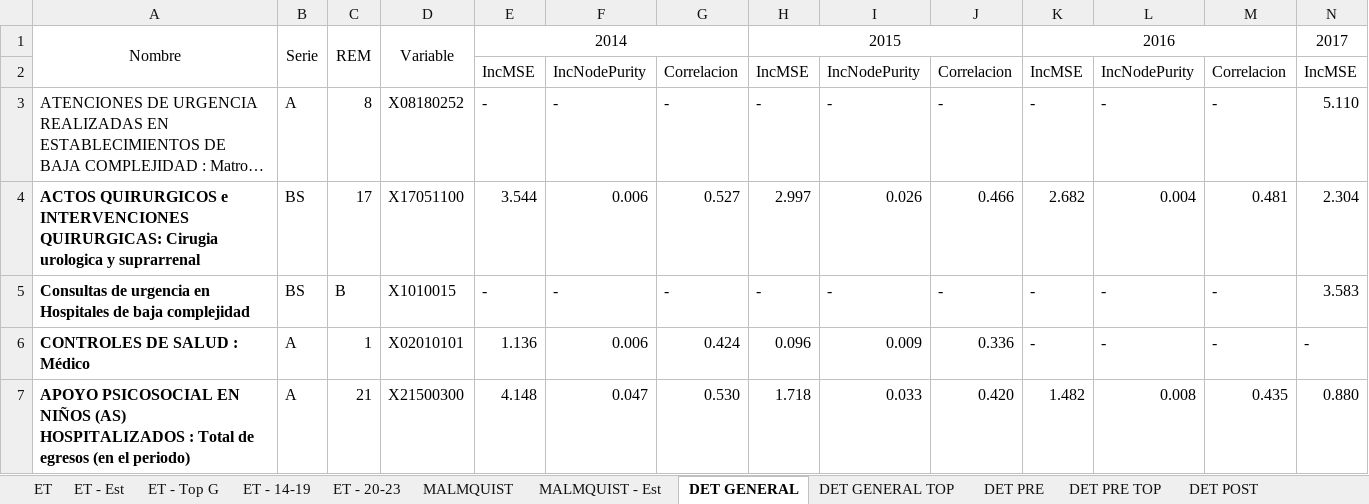
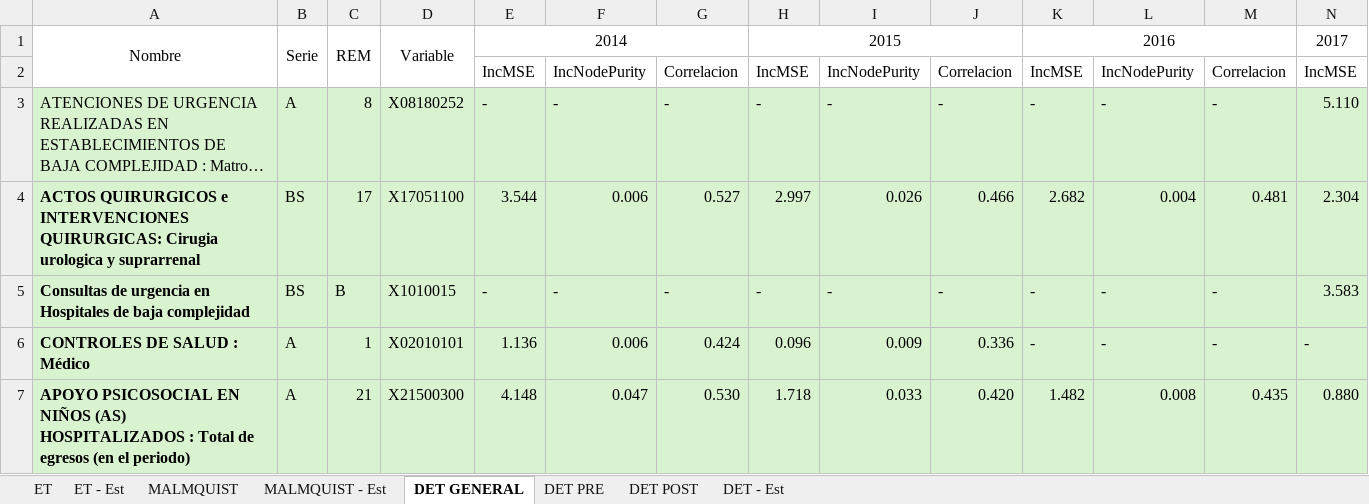
Before and after one commit to dominiqueOsswald/memoria_2024, an Excel workbook: Memoria/RESULTADOS.xlsx, sheet DET GENERAL, drawn as a sheet; only a part is shown; long unchanged cells end in …; values as stored, in another font and other column widths than the file's, no borders; conditional formats not drawn; the diff covers the shown part only; the diff names each change by its address in the sheet, - before the commit and + after, or states it on an @@ line.

```diff
--- a/Memoria/RESULTADOS.xlsx (sheet DET GENERAL)
+++ b/Memoria/RESULTADOS.xlsx (sheet DET GENERAL)
-sheet tab: ET - Top G
-sheet tab: ET - 14-19
-sheet tab: ET - 20-23
-sheet tab: DET GENERAL TOP
-sheet tab: DET PRE TOP
+sheet tab: DET - Est
-A3:N7 fill: none
+A3:N7 fill: #D9F2D0
```
Also changed, not shown: 6 edited cells and cell formats elsewhere in this sheet, sheet DET PRE, other sheet tabs, 39 other files.
